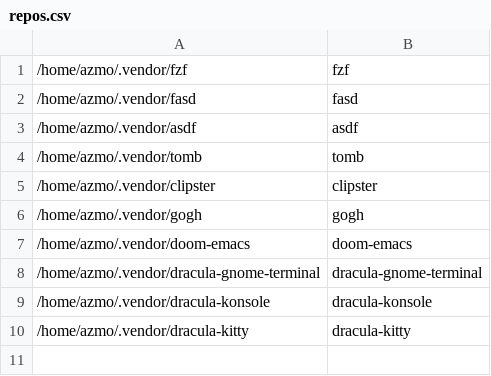
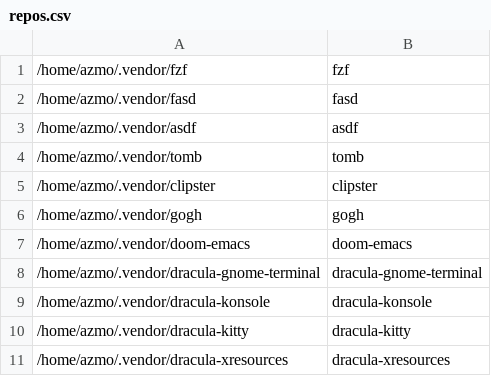
Before and after one commit to gorschu/dotfiles, a CSV file: modified_externally/config/gita/repos.csv, drawn as a sheet; the diff names each change by its address in the sheet, - before the commit and + after, or states it on an @@ line.

Commit message:
Switch XResources to Dracula

```diff
--- a/modified_externally/config/gita/repos.csv
+++ b/modified_externally/config/gita/repos.csv
+row 11: /home/azmo/.vendor/dracula-xresources | dracula-xresources
```
Also changed, not shown: 4 other files.
